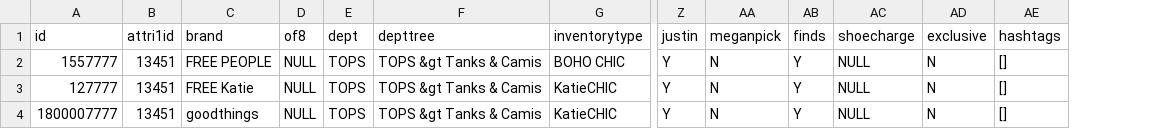
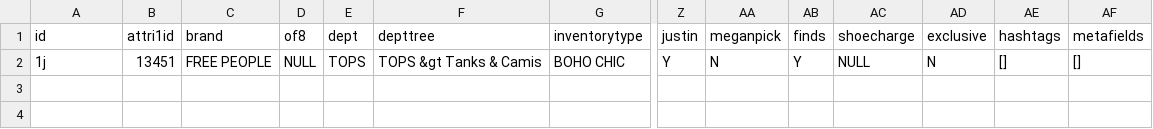
Before and after one commit to katiebvogel/nodeapp1, a CSV file: testTops.csv, drawn as a sheet; only a part is shown, gaps mark what is left out; removed rows and columns are numbered as before the commit, all else as after; rows hold the shown columns only; the diff names each change by its address in the sheet, - before the commit and + after, or states it on an @@ line.

Commit message:
saving work with metafields transformation

```diff
--- a/testTops.csv
+++ b/testTops.csv
+column AF (metafields), row 2: []
-A2 (id): 1557777
+A2 (id): 1j
-row 3: 127777 | 13451 | FREE Katie | NULL | TOPS | TOPS &gt Tanks & Camis | KatieCHIC | Y | N | Y | NULL | N | []
-row 4: 1800007777 | 13451 | goodthings | NULL | TOPS | TOPS &gt Tanks & Camis | KatieCHIC | Y | N | Y | NULL | N | []
```
Also changed, not shown: 1 other file.
